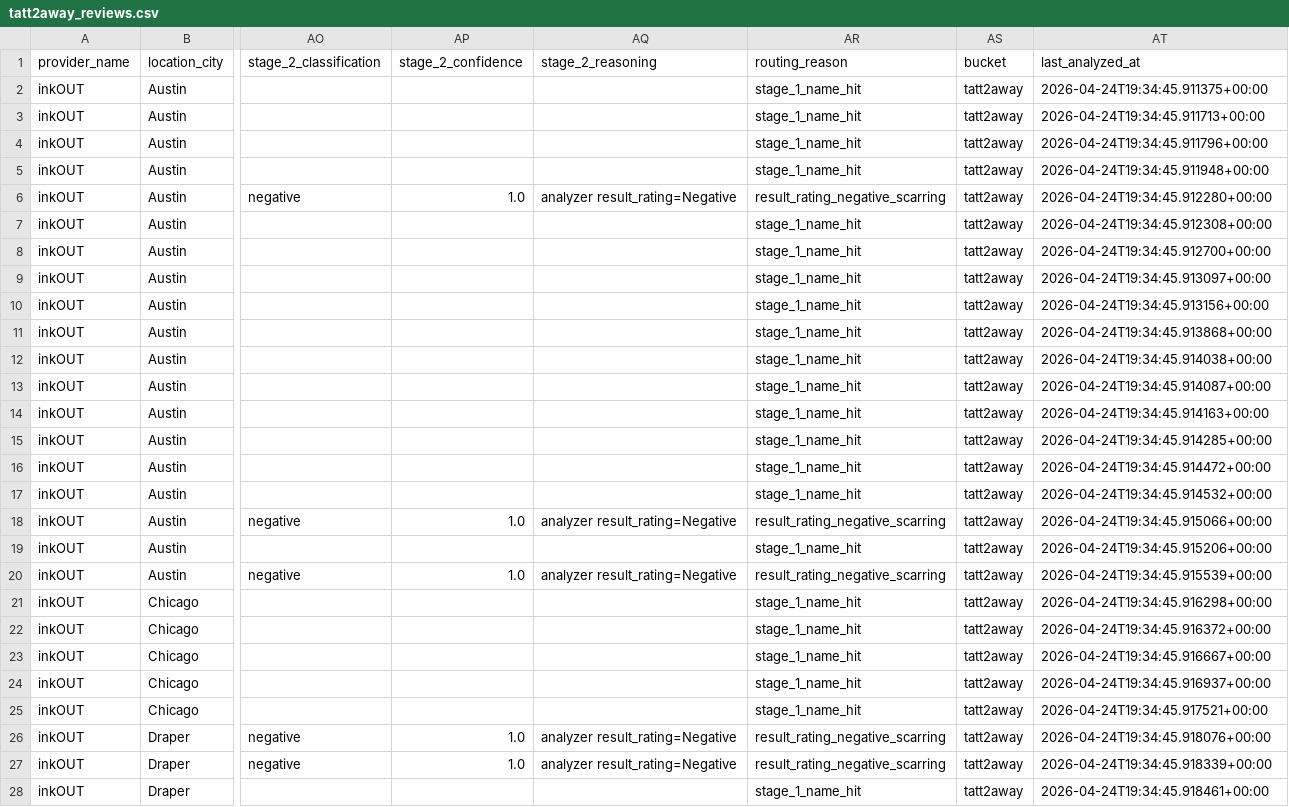
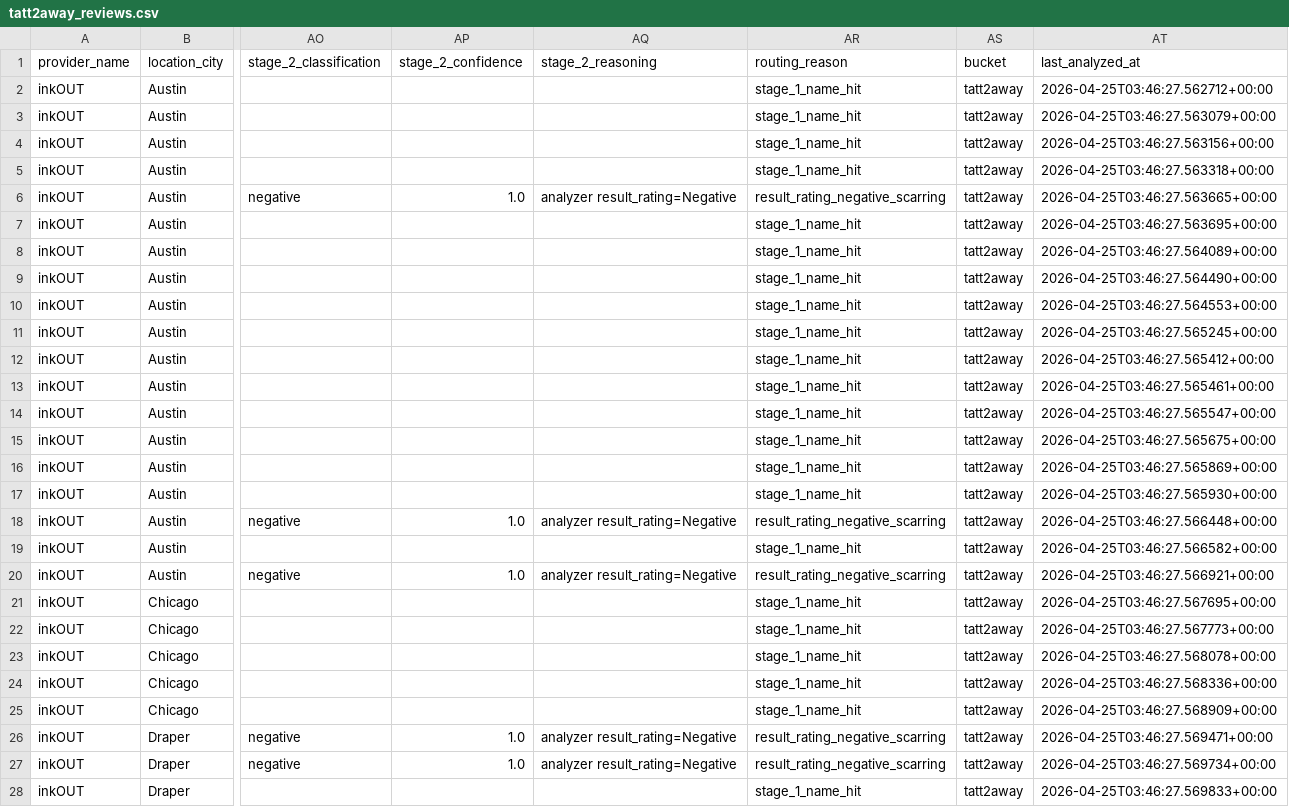
Before and after one commit to RinarCOTO/reviewscraper, a CSV file: output/tatt2away_reviews.csv, drawn as a sheet; only a part is shown, gaps mark what is left out; the diff covers the shown part only; the diff names each change by its address in the sheet, - before the commit and + after, or states it on an @@ line.

Commit message:
Update analyzed data, add UI components, and deps
Import v4 analyzed/review data (updated provider/location/review metadata), regenerate output CSVs and bucket lookup, and wire up pipeline/import-to-supabase-v4. Add several new UI components (EmptyState, KpiBlock, LoadingBlock, ReviewCard, SentimentBreakdown, StarRating and index), chart-utils and utils, plus multiple page/component updates to support the new v4 dataset and review browsing features. Also update web package.json and related frontend files to integrate the new UI and data flow.

```diff
--- a/output/tatt2away_reviews.csv
+++ b/output/tatt2away_reviews.csv
-AT2 (last_analyzed_at): 2026-04-24T19:34:45.911375+00:00
+AT2 (last_analyzed_at): 2026-04-25T03:46:27.562712+00:00
-AT3 (last_analyzed_at): 2026-04-24T19:34:45.911713+00:00
+AT3 (last_analyzed_at): 2026-04-25T03:46:27.563079+00:00
-AT4 (last_analyzed_at): 2026-04-24T19:34:45.911796+00:00
+AT4 (last_analyzed_at): 2026-04-25T03:46:27.563156+00:00
-AT5 (last_analyzed_at): 2026-04-24T19:34:45.911948+00:00
+AT5 (last_analyzed_at): 2026-04-25T03:46:27.563318+00:00
-AT6 (last_analyzed_at): 2026-04-24T19:34:45.912280+00:00
+AT6 (last_analyzed_at): 2026-04-25T03:46:27.563665+00:00
-AT7 (last_analyzed_at): 2026-04-24T19:34:45.912308+00:00
+AT7 (last_analyzed_at): 2026-04-25T03:46:27.563695+00:00
-AT8 (last_analyzed_at): 2026-04-24T19:34:45.912700+00:00
+AT8 (last_analyzed_at): 2026-04-25T03:46:27.564089+00:00
-AT9 (last_analyzed_at): 2026-04-24T19:34:45.913097+00:00
+AT9 (last_analyzed_at): 2026-04-25T03:46:27.564490+00:00
-AT10 (last_analyzed_at): 2026-04-24T19:34:45.913156+00:00
+AT10 (last_analyzed_at): 2026-04-25T03:46:27.564553+00:00
-AT11 (last_analyzed_at): 2026-04-24T19:34:45.913868+00:00
+AT11 (last_analyzed_at): 2026-04-25T03:46:27.565245+00:00
-AT12 (last_analyzed_at): 2026-04-24T19:34:45.914038+00:00
+AT12 (last_analyzed_at): 2026-04-25T03:46:27.565412+00:00
-AT13 (last_analyzed_at): 2026-04-24T19:34:45.914087+00:00
+AT13 (last_analyzed_at): 2026-04-25T03:46:27.565461+00:00
-AT14 (last_analyzed_at): 2026-04-24T19:34:45.914163+00:00
+AT14 (last_analyzed_at): 2026-04-25T03:46:27.565547+00:00
-AT15 (last_analyzed_at): 2026-04-24T19:34:45.914285+00:00
+AT15 (last_analyzed_at): 2026-04-25T03:46:27.565675+00:00
-AT16 (last_analyzed_at): 2026-04-24T19:34:45.914472+00:00
+AT16 (last_analyzed_at): 2026-04-25T03:46:27.565869+00:00
-AT17 (last_analyzed_at): 2026-04-24T19:34:45.914532+00:00
+AT17 (last_analyzed_at): 2026-04-25T03:46:27.565930+00:00
-AT18 (last_analyzed_at): 2026-04-24T19:34:45.915066+00:00
+AT18 (last_analyzed_at): 2026-04-25T03:46:27.566448+00:00
-AT19 (last_analyzed_at): 2026-04-24T19:34:45.915206+00:00
+AT19 (last_analyzed_at): 2026-04-25T03:46:27.566582+00:00
-AT20 (last_analyzed_at): 2026-04-24T19:34:45.915539+00:00
+AT20 (last_analyzed_at): 2026-04-25T03:46:27.566921+00:00
-AT21 (last_analyzed_at): 2026-04-24T19:34:45.916298+00:00
+AT21 (last_analyzed_at): 2026-04-25T03:46:27.567695+00:00
-AT22 (last_analyzed_at): 2026-04-24T19:34:45.916372+00:00
+AT22 (last_analyzed_at): 2026-04-25T03:46:27.567773+00:00
-AT23 (last_analyzed_at): 2026-04-24T19:34:45.916667+00:00
+AT23 (last_analyzed_at): 2026-04-25T03:46:27.568078+00:00
-AT24 (last_analyzed_at): 2026-04-24T19:34:45.916937+00:00
+AT24 (last_analyzed_at): 2026-04-25T03:46:27.568336+00:00
-AT25 (last_analyzed_at): 2026-04-24T19:34:45.917521+00:00
+AT25 (last_analyzed_at): 2026-04-25T03:46:27.568909+00:00
-AT26 (last_analyzed_at): 2026-04-24T19:34:45.918076+00:00
+AT26 (last_analyzed_at): 2026-04-25T03:46:27.569471+00:00
-AT27 (last_analyzed_at): 2026-04-24T19:34:45.918339+00:00
+AT27 (last_analyzed_at): 2026-04-25T03:46:27.569734+00:00
-AT28 (last_analyzed_at): 2026-04-24T19:34:45.918461+00:00
+AT28 (last_analyzed_at): 2026-04-25T03:46:27.569833+00:00
```
Also changed, not shown: 10 edited cells elsewhere in this file, 51 other files.
